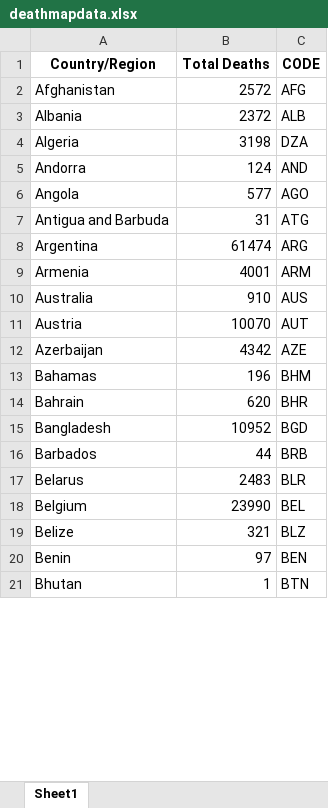
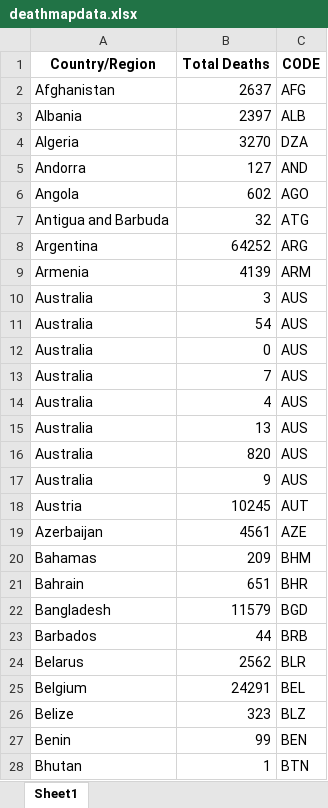
Before and after one commit to iannjari/covid-19-cases-and-mortality-forecaster, an Excel workbook: deathmapdata.xlsx, sheet Sheet1, drawn as a sheet; only a part is shown; values as stored, in another font and other column widths than the file's, no borders; addresses are those after the commit; the diff covers the shown part only; the diff names each change by its address in the sheet, - before the commit and + after, or states it on an @@ line.

```diff
--- a/deathmapdata.xlsx (sheet Sheet1)
+++ b/deathmapdata.xlsx (sheet Sheet1)
-B2 (Total Deaths): 2572
+B2 (Total Deaths): 2637
-B3 (Total Deaths): 2372
+B3 (Total Deaths): 2397
-B4 (Total Deaths): 3198
+B4 (Total Deaths): 3270
-B5 (Total Deaths): 124
+B5 (Total Deaths): 127
-B6 (Total Deaths): 577
+B6 (Total Deaths): 602
-B7 (Total Deaths): 31
+B7 (Total Deaths): 32
-B8 (Total Deaths): 61474
+B8 (Total Deaths): 64252
-B9 (Total Deaths): 4001
+B9 (Total Deaths): 4139
-B10 (Total Deaths): 910
+B10 (Total Deaths): 3
+row 11: Australia | 54 | AUS
+row 12: Australia | 0 | AUS
+row 13: Australia | 7 | AUS
+row 14: Australia | 4 | AUS
+row 15: Australia | 13 | AUS
+row 16: Australia | 820 | AUS
+row 17: Australia | 9 | AUS
-B18 (Total Deaths): 10070
+B18 (Total Deaths): 10245
-B19 (Total Deaths): 4342
+B19 (Total Deaths): 4561
-B20 (Total Deaths): 196
+B20 (Total Deaths): 209
-B21 (Total Deaths): 620
+B21 (Total Deaths): 651
-B22 (Total Deaths): 10952
+B22 (Total Deaths): 11579
-B24 (Total Deaths): 2483
+B24 (Total Deaths): 2562
-B25 (Total Deaths): 23990
+B25 (Total Deaths): 24291
-B26 (Total Deaths): 321
+B26 (Total Deaths): 323
-B27 (Total Deaths): 97
+B27 (Total Deaths): 99
```
Also changed, not shown: 76 added rows and 141 edited cells elsewhere in this sheet, casemapdata.xlsx, cases.xlsx, 4 other files.
